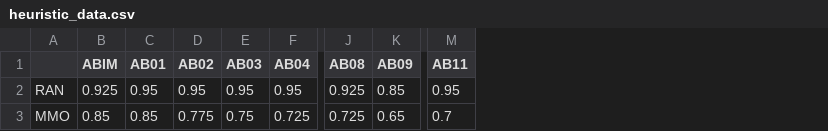
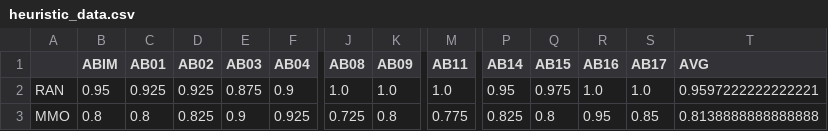
Before and after one commit to jacobic/AIND-Isolation, a CSV file: heuristic_data.csv, drawn as a sheet; only a part is shown, gaps mark what is left out; the diff covers the shown part only; the diff names each change by its address in the sheet, - before the commit and + after, or states it on an @@ line.

Commit message:
exported df as csv

```diff
--- a/heuristic_data.csv
+++ b/heuristic_data.csv
+column P (AB14), rows 2-3: 0.95 | 0.825
+column Q (AB15), rows 2-3: 0.975 | 0.8
+column R (AB16), rows 2-3: 1.0 | 0.95
+column S (AB17), rows 2-3: 1.0 | 0.85
+column T (AVG), rows 2-3: 0.9597222222222221 | 0.8138888888888888
-B2 (ABIM): 0.925
+B2 (ABIM): 0.95
-C2 (AB01): 0.95
+C2 (AB01): 0.925
-D2 (AB02): 0.95
+D2 (AB02): 0.925
-E2 (AB03): 0.95
+E2 (AB03): 0.875
-F2 (AB04): 0.95
+F2 (AB04): 0.9
-J2 (AB08): 0.925
+J2 (AB08): 1.0
-K2 (AB09): 0.85
+K2 (AB09): 1.0
-M2 (AB11): 0.95
+M2 (AB11): 1.0
-B3 (ABIM): 0.85
+B3 (ABIM): 0.8
-C3 (AB01): 0.85
+C3 (AB01): 0.8
-D3 (AB02): 0.775
+D3 (AB02): 0.825
-E3 (AB03): 0.75
+E3 (AB03): 0.9
-F3 (AB04): 0.725
+F3 (AB04): 0.925
-K3 (AB09): 0.65
+K3 (AB09): 0.8
-M3 (AB11): 0.7
+M3 (AB11): 0.775
```
Also changed, not shown: 79 edited cells elsewhere in this file.
